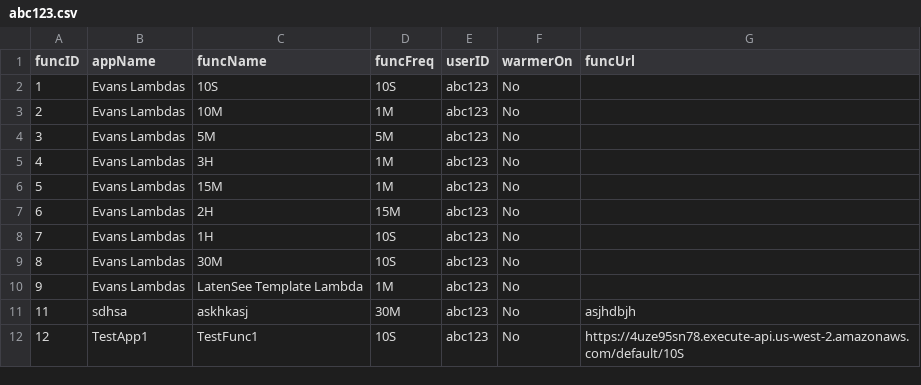
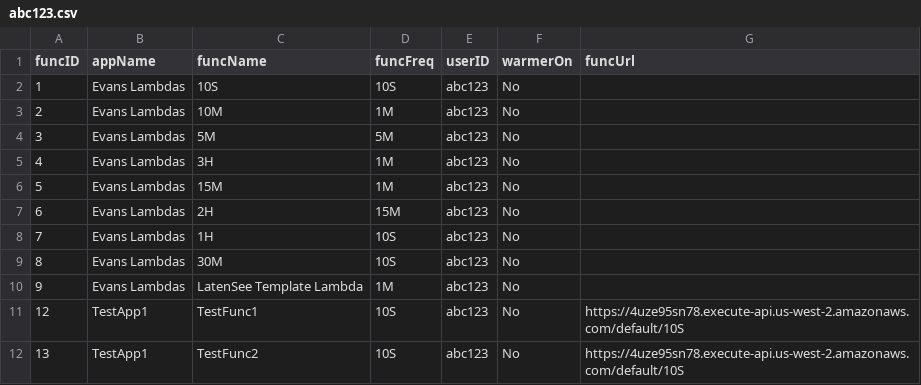
Before and after one commit to oslabs-beta/LatenSee, a CSV file: server/storage/abc123.csv, drawn as a sheet.

```diff
--- a/server/storage/abc123.csv
+++ b/server/storage/abc123.csv
@@ -10,3 +10,3 @@ funcID,appName,funcName,funcFreq,userID,warmerOn,funcUrl
 9,Evans Lambdas,LatenSee Template Lambda,1M,abc123,No,
-11,sdhsa,askhkasj,30M,abc123,No,asjhdbjh
 12,TestApp1,TestFunc1,10S,abc123,No,https://4uze95sn78.execute-api.us-west-2.amazonaws.com/default/10S
+13,TestApp1,TestFunc2,10S,abc123,No,https://4uze95sn78.execute-api.us-west-2.amazonaws.com/default/10S
```
Also changed, not shown: 3 other files.
